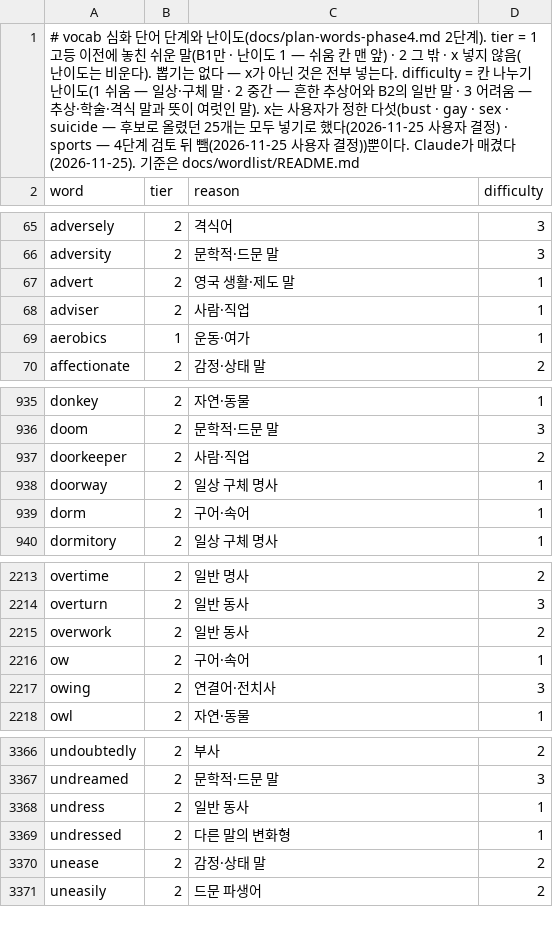
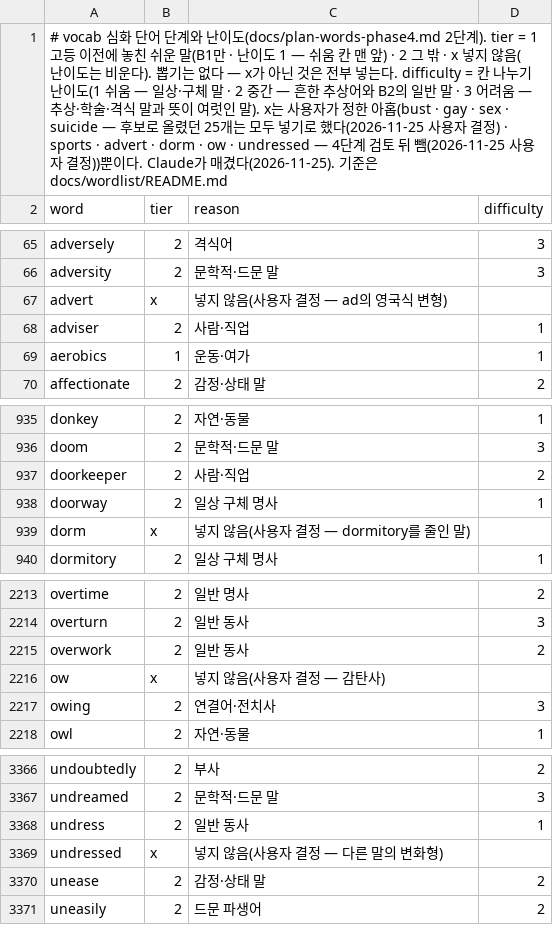
Before and after one commit to msjin-claude-lab/cp_workspace, a CSV file: projects/apps/vocab/docs/wordlist/tiers-advanced.csv, drawn as a sheet; only a part is shown, gaps mark what is left out.

```diff
--- a/projects/apps/vocab/docs/wordlist/tiers-advanced.csv
+++ b/projects/apps/vocab/docs/wordlist/tiers-advanced.csv
@@ -1,2 +1,2 @@
-# vocab 심화 단어 단계와 난이도(docs/plan-words-phase4.md 2단계). tier = 1 고등 이전에 놓친 쉬운 말(B1만 · 난이도 1 — 쉬움 칸 맨 앞) · 2 그 밖 · x 넣지 않음(난이도는 비운다). 뽑기는 없다 — x가 아닌 것은 전부 넣는다. difficulty = 칸 나누기 난이도(1 쉬움 — 일상·구체 말 · 2 중간 — 흔한 추상어와 B2의 일반 말 · 3 어려움 — 추상·학술·격식 말과 뜻이 여럿인 말). x는 사용자가 정한 다섯(bust · gay · sex · suicide — 후보로 올렸던 25개는 모두 넣기로 했다(2026-11-25 사용자 결정) · sports — 4단계 검토 뒤 뺌(2026-11-25 사용자 결정))뿐이다. Claude가 매겼다(2026-11-25). 기준은 docs/wordlist/README.md
+# vocab 심화 단어 단계와 난이도(docs/plan-words-phase4.md 2단계). tier = 1 고등 이전에 놓친 쉬운 말(B1만 · 난이도 1 — 쉬움 칸 맨 앞) · 2 그 밖 · x 넣지 않음(난이도는 비운다). 뽑기는 없다 — x가 아닌 것은 전부 넣는다. difficulty = 칸 나누기 난이도(1 쉬움 — 일상·구체 말 · 2 중간 — 흔한 추상어와 B2의 일반 말 · 3 어려움 — 추상·학술·격식 말과 뜻이 여럿인 말). x는 사용자가 정한 아홉(bust · gay · sex · suicide — 후보로 올렸던 25개는 모두 넣기로 했다(2026-11-25 사용자 결정) · sports · advert · dorm · ow · undressed — 4단계 검토 뒤 뺌(2026-11-25 사용자 결정))뿐이다. Claude가 매겼다(2026-11-25). 기준은 docs/wordlist/README.md
 word,tier,reason,difficulty
@@ -66,3 +66,3 @@ adversely,2,격식어,3
 adversity,2,문학적·드문 말,3
-advert,2,영국 생활·제도 말,1
+advert,x,넣지 않음(사용자 결정 — ad의 영국식 변형),
 adviser,2,사람·직업,1
@@ -938,3 +938,3 @@ doorkeeper,2,사람·직업,2
 doorway,2,일상 구체 명사,1
-dorm,2,구어·속어,1
+dorm,x,넣지 않음(사용자 결정 — dormitory를 줄인 말),
 dormitory,2,일상 구체 명사,1
@@ -2215,3 +2215,3 @@ overturn,2,일반 동사,3
 overwork,2,일반 동사,2
-ow,2,구어·속어,1
+ow,x,넣지 않음(사용자 결정 — 감탄사),
 owing,2,연결어·전치사,3
@@ -3368,3 +3368,3 @@ undreamed,2,문학적·드문 말,3
 undress,2,일반 동사,1
-undressed,2,다른 말의 변화형,1
+undressed,x,넣지 않음(사용자 결정 — 다른 말의 변화형),
 unease,2,감정·상태 말,2
```
Also changed, not shown: projects/apps/vocab/docs/wordlist/advanced.csv, 4 other files.
